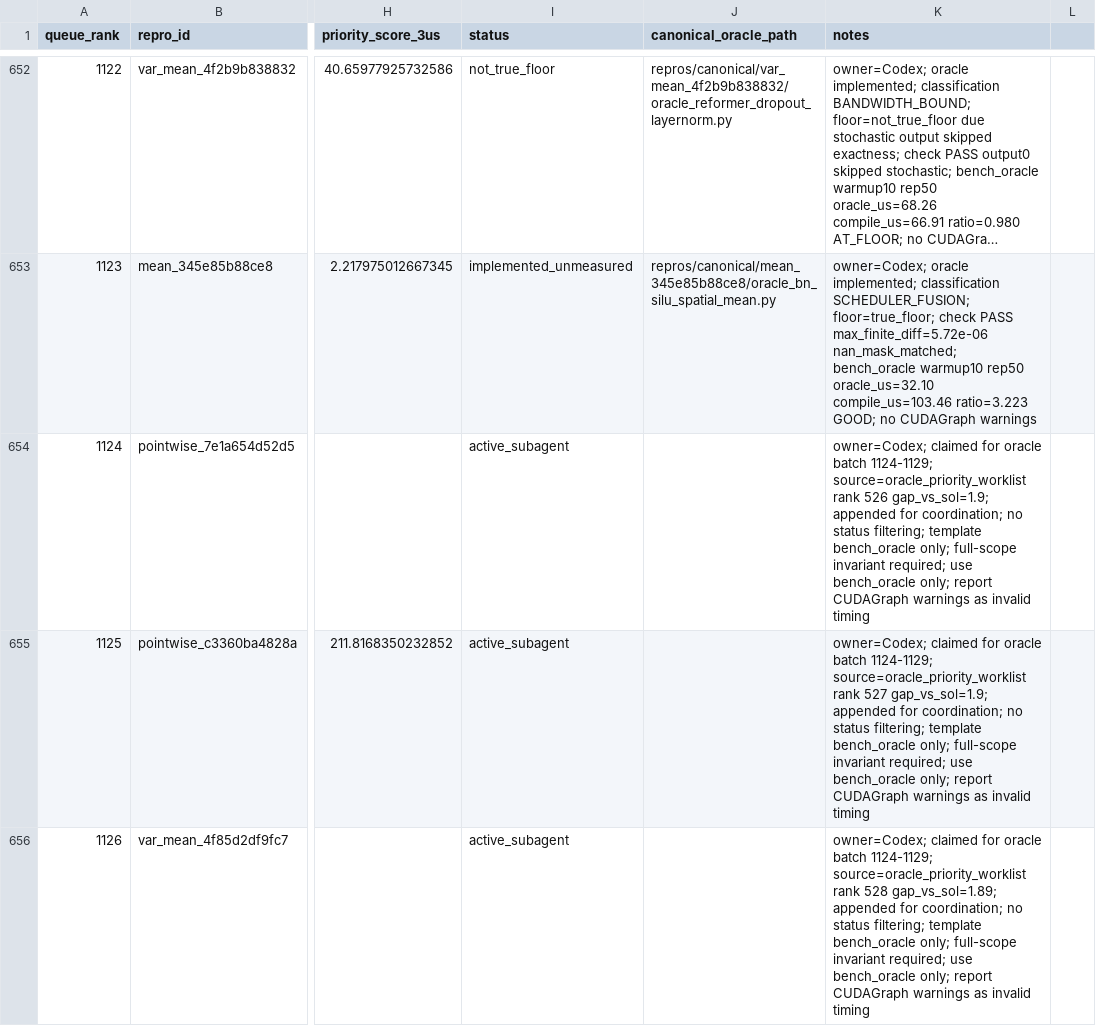
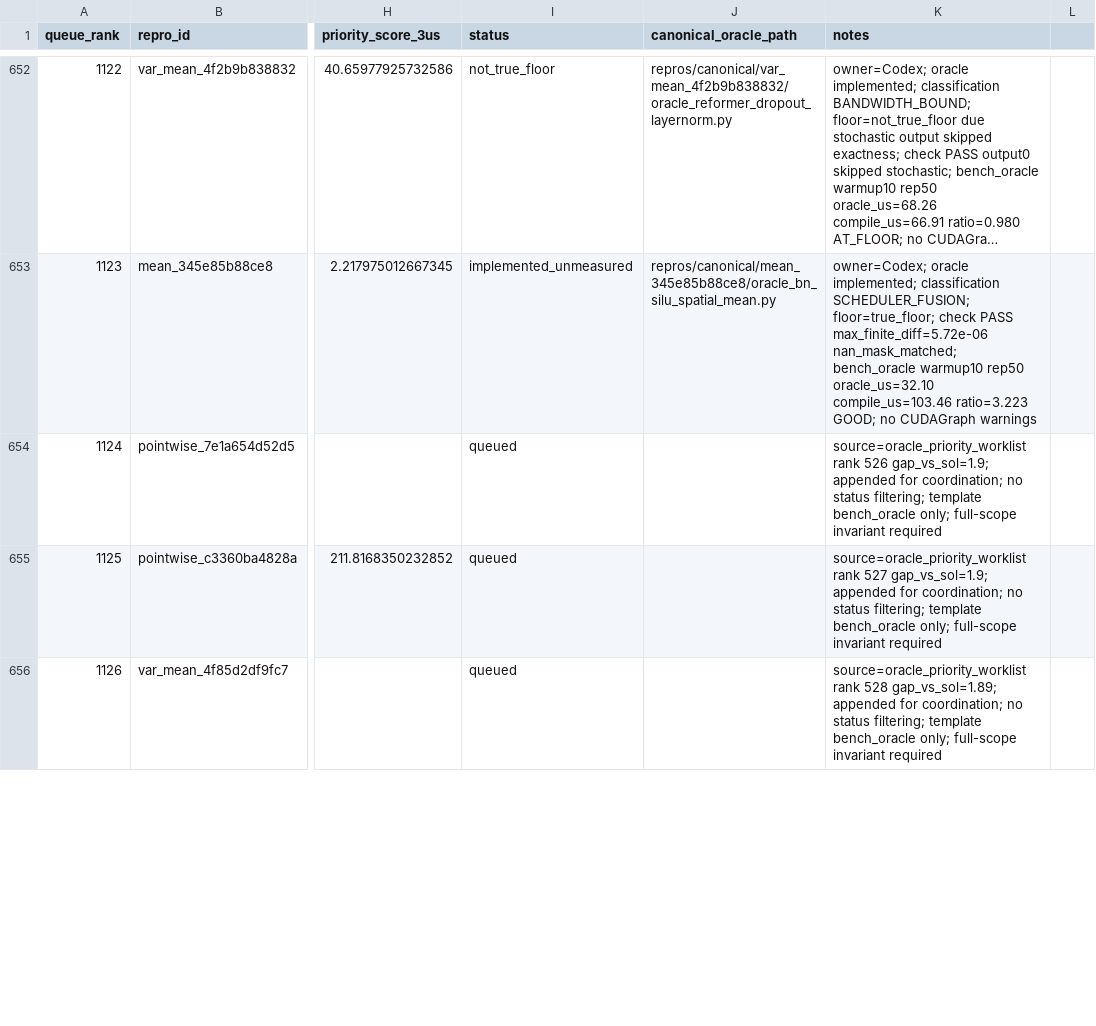
Before and after one commit to eellison/better-benchmark, a CSV file: investigation_results/oracle_kernel_work_queue.csv, drawn as a sheet; only a part is shown, gaps mark what is left out; long unchanged cells end in …; the diff covers the shown part only; the diff names each change by its address in the sheet, - before the commit and + after, or states it on an @@ line.

Commit message:
Implement oracle batch 1118-1123

```diff
--- a/investigation_results/oracle_kernel_work_queue.csv
+++ b/investigation_results/oracle_kernel_work_queue.csv
-I654:I656 (status): active_subagent
+I654:I656 (status): queued
-K654 (notes): owner=Codex; claimed for oracle batch 1124-1129; source=oracle_priority_worklist rank 526 gap_vs_sol=1.9; appended for coordination; no status filtering; template bench_oracle only; full-scope invariant required; use bench_oracle only; report CUDAGraph warnings as invalid timing
+K654 (notes): source=oracle_priority_worklist rank 526 gap_vs_sol=1.9; appended for coordination; no status filtering; template bench_oracle only; full-scope invariant required
-K655 (notes): owner=Codex; claimed for oracle batch 1124-1129; source=oracle_priority_worklist rank 527 gap_vs_sol=1.9; appended for coordination; no status filtering; template bench_oracle only; full-scope invariant required; use bench_oracle only; report CUDAGraph warnings as invalid timing
+K655 (notes): source=oracle_priority_worklist rank 527 gap_vs_sol=1.9; appended for coordination; no status filtering; template bench_oracle only; full-scope invariant required
-K656 (notes): owner=Codex; claimed for oracle batch 1124-1129; source=oracle_priority_worklist rank 528 gap_vs_sol=1.89; appended for coordination; no status filtering; template bench_oracle only; full-scope invariant required; use bench_oracle only; report CUDAGraph warnings as invalid timing
+K656 (notes): source=oracle_priority_worklist rank 528 gap_vs_sol=1.89; appended for coordination; no status filtering; template bench_oracle only; full-scope invariant required
```
Also changed, not shown: 21 edited cells elsewhere in this file, 1 other file.
